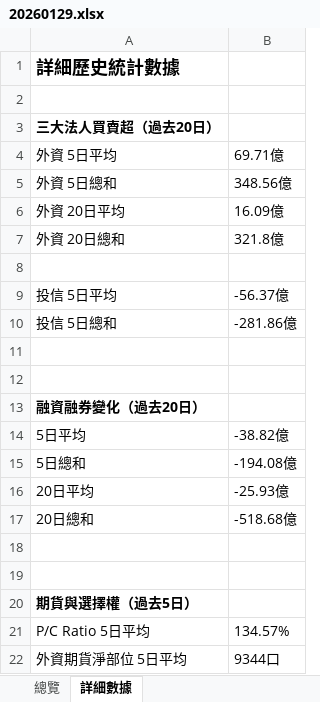
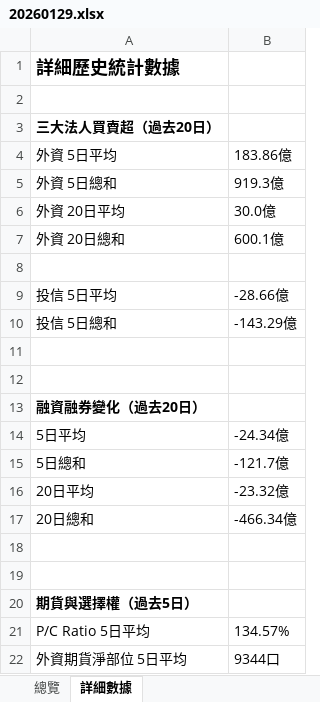
Before and after one commit to jimmyhua123/TW_stock_risk_monitor, an Excel workbook: monitor_xlsx/20260129.xlsx, sheet 詳細數據, drawn as a sheet; values as stored, in another font and other column widths than the file's, no borders; the diff names each change by its address in the sheet, - before the commit and + after, or states it on an @@ line.

```diff
--- a/monitor_xlsx/20260129.xlsx (sheet 詳細數據)
+++ b/monitor_xlsx/20260129.xlsx (sheet 詳細數據)
-B4: 69.71億
+B4: 183.86億
-B5: 348.56億
+B5: 919.3億
-B6: 16.09億
+B6: 30.0億
-B7: 321.8億
+B7: 600.1億
-B9: -56.37億
+B9: -28.66億
-B10: -281.86億
+B10: -143.29億
-B14: -38.82億
+B14: -24.34億
-B15: -194.08億
+B15: -121.7億
-B16: -25.93億
+B16: -23.32億
-B17: -518.68億
+B17: -466.34億
```
Also changed, not shown: sheet 總覽, 7 other files.
